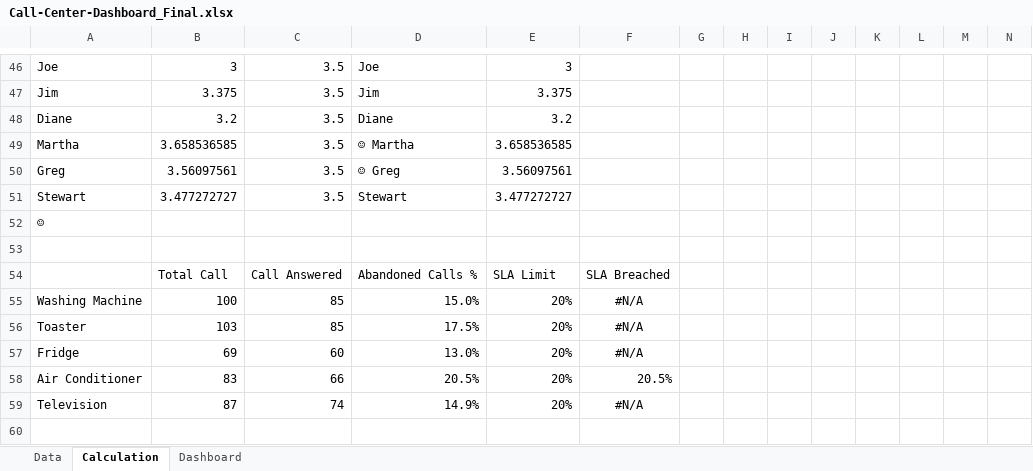
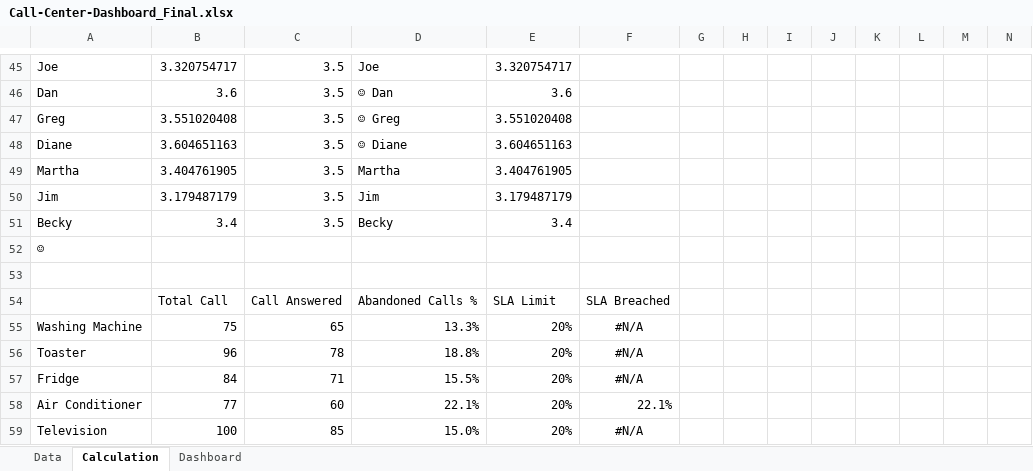
Before and after one commit to luzukotyhalithi15/Call_Centre_Dashboard, an Excel workbook: Call-Center-Dashboard_Final.xlsx, sheet Calculation, drawn as a sheet; only a part is shown, gaps mark what is left out; values as stored, in another font and other column widths than the file's, no borders; removed rows and columns are numbered as before the commit, all else as after; rows hold the shown columns only; the diff covers the shown part only; the diff names each change by its address in the sheet, - before the commit and + after, or states it on an @@ line.

```diff
--- a/Call-Center-Dashboard_Final.xlsx (sheet Calculation)
+++ b/Call-Center-Dashboard_Final.xlsx (sheet Calculation)
-B45: 3
+B45: 3.320754717
-E45: 3
+E45: 3.320754717
-row 47: Jim | 3.375 | 3.5 | Jim | 3.375
+row 46: Dan | 3.6 | 3.5 | ☺ Dan | 3.6
+row 47: Greg | 3.551020408 | 3.5 | ☺ Greg | 3.551020408
-B48: 3.2
+B48: 3.604651163
-D48: Diane
+D48: ☺ Diane
-E48: 3.2
+E48: 3.604651163
-B49: 3.658536585
+B49: 3.404761905
-D49: ☺ Martha
+D49: Martha
-E49: 3.658536585
+E49: 3.404761905
-row 50: Greg | 3.56097561 | 3.5 | ☺ Greg | 3.56097561
-row 51: Stewart | 3.477272727 | 3.5 | Stewart | 3.477272727
+row 50: Jim | 3.179487179 | 3.5 | Jim | 3.179487179
+row 51: Becky | 3.4 | 3.5 | Becky | 3.4
-B55: 100
+B55: 75
-C55: 85
+C55: 65
-D55: 15.0%
+D55: 13.3%
-B56: 103
+B56: 96
-C56: 85
+C56: 78
-D56: 17.5%
+D56: 18.8%
-B57: 69
+B57: 84
-C57: 60
+C57: 71
-D57: 13.0%
+D57: 15.5%
-B58: 83
+B58: 77
-C58: 66
+C58: 60
-D58: 20.5%
+D58: 22.1%
-F58: 20.5%
+F58: 22.1%
-B59: 87
+B59: 100
-C59: 74
+C59: 85
-D59: 14.9%
+D59: 15.0%
```
Also changed, not shown: 18 added rows, 19 removed rows and 11 edited cells elsewhere in this sheet, sheet Data, sheet Dashboard, formulas that keep their value, charts or pictures.
